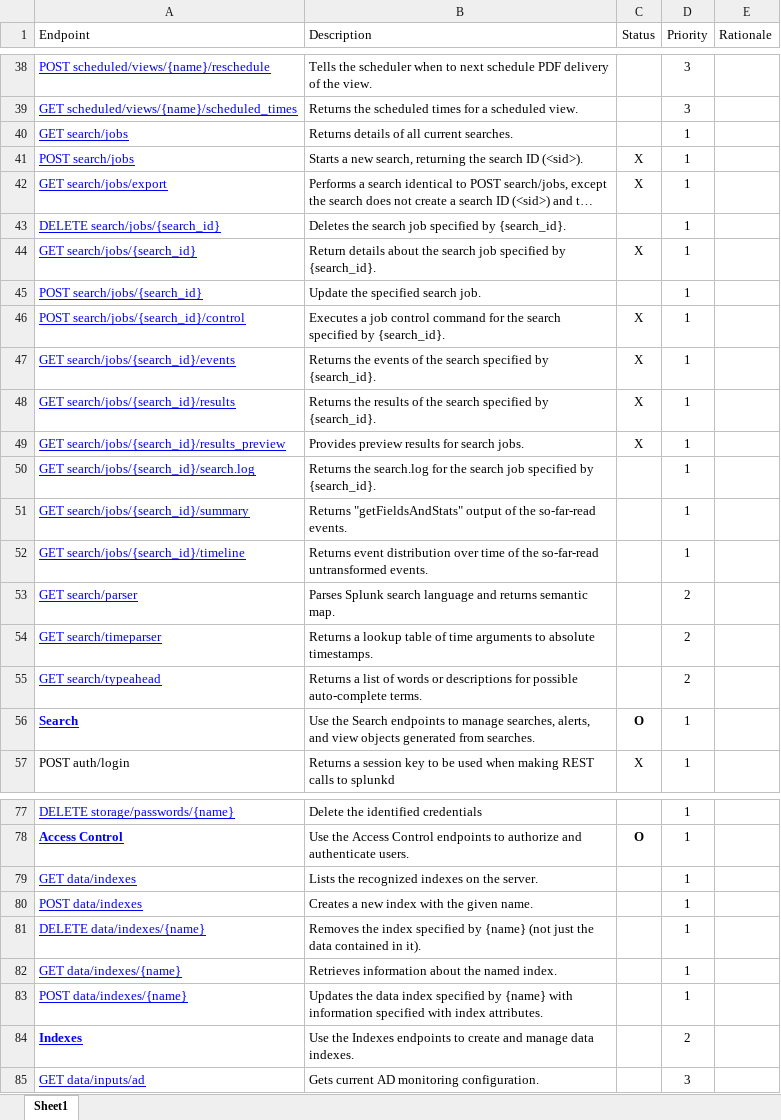
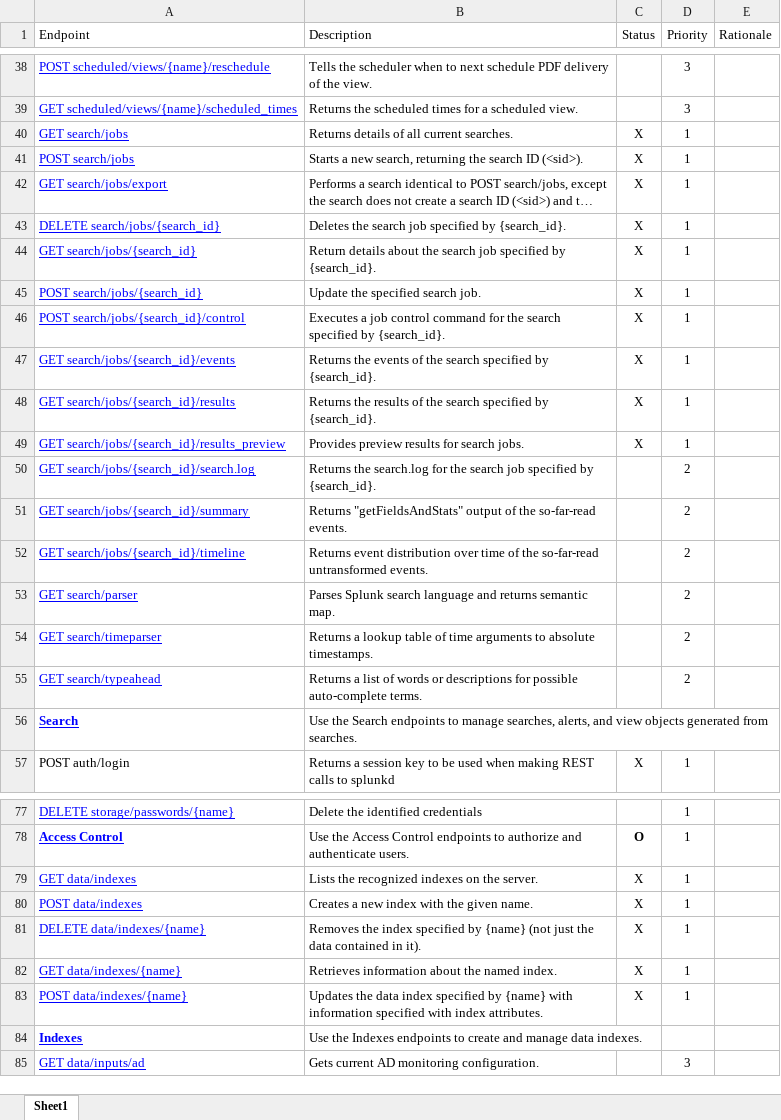
Before and after one commit to splunk/splunk-sdk-csharp-pcl, an Excel workbook: REST API coverage.xlsx, sheet Sheet1, drawn as a sheet; only a part is shown, gaps mark what is left out; long unchanged cells end in …; values as stored, in another font and other column widths than the file's, no borders; table styles not drawn; the diff covers the shown part only; the diff names each change by its address in the sheet, - before the commit and + after, or states it on an @@ line.

```diff
--- a/REST API coverage.xlsx (sheet Sheet1)
+++ b/REST API coverage.xlsx (sheet Sheet1)
-C40 (Status): (empty)
+C40 (Status): X
-C43 (Status): (empty)
+C43 (Status): X
-C45 (Status): (empty)
+C45 (Status): X
-D50:D52 (Priority): 1
+D50:D52 (Priority): 2
-C56 (Status): O
+C56 (Status): (empty)
-D56 (Priority): 1
+D56 (Priority): (empty)
-C79:C83 (Status): (empty)
+C79:C83 (Status): X
-D84 (Priority): 2
+D84 (Priority): (empty)
```
Also changed, not shown: 13 hidden or unhidden rows and 16 edited cells elsewhere in this sheet.
